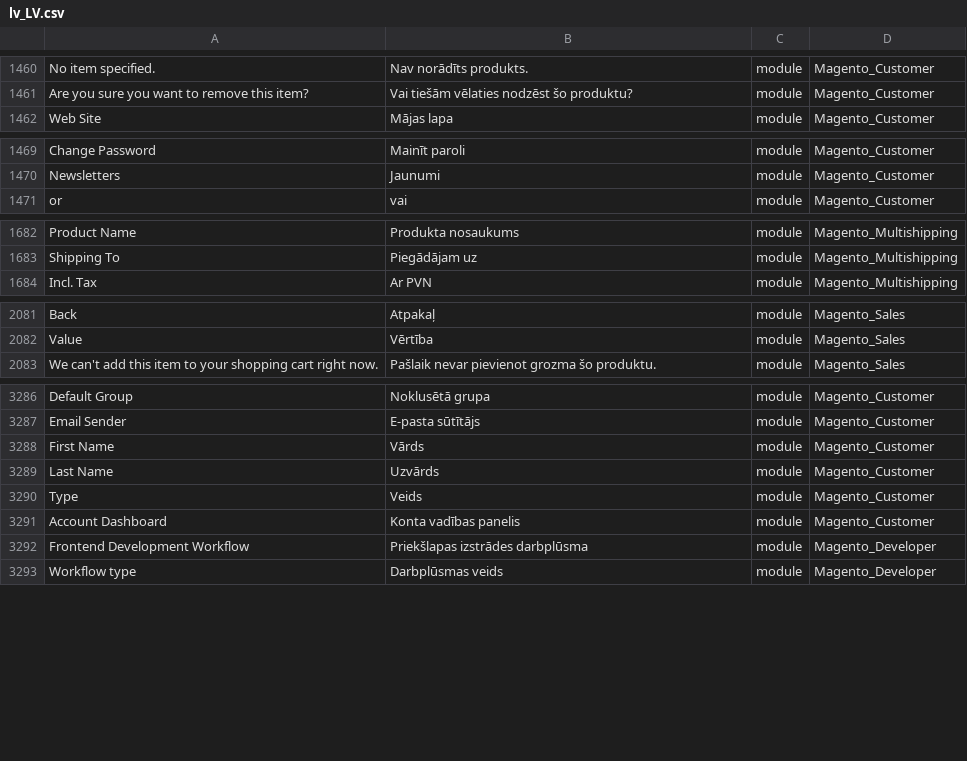
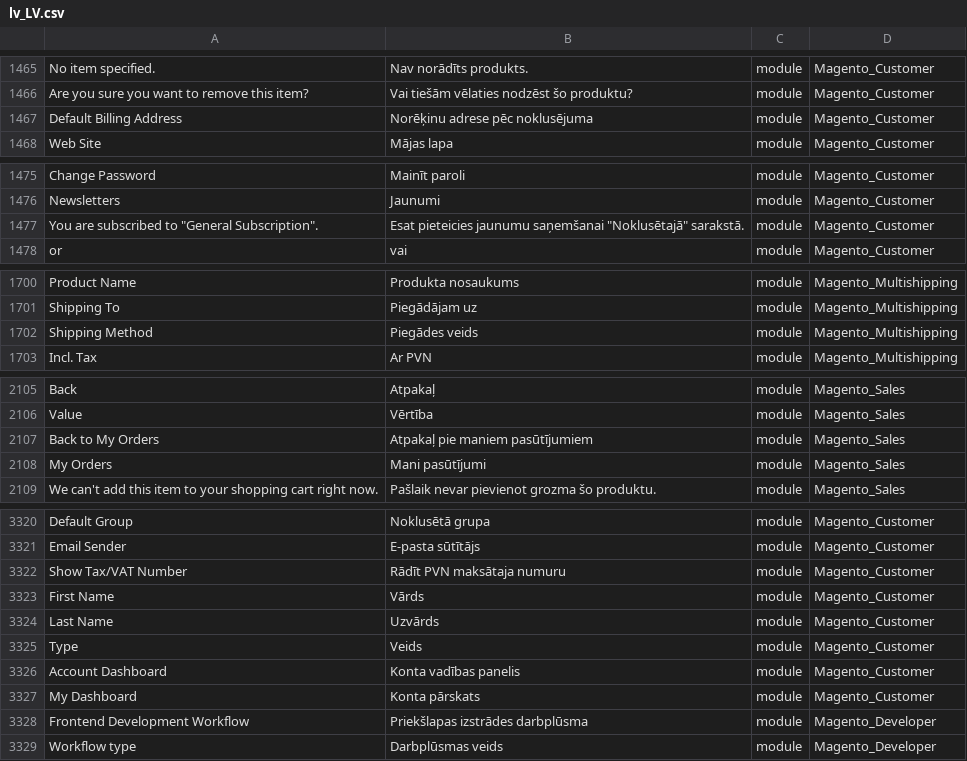
Before and after one commit to Magento2Translations/language_lv_lv, a CSV file: lv_LV.csv, drawn as a sheet; only a part is shown, gaps mark what is left out; the diff covers the shown part only; the diff names each change by its address in the sheet, - before the commit and + after, or states it on an @@ line.

```diff
--- a/lv_LV.csv
+++ b/lv_LV.csv
+row 1467: Default Billing Address | Norēķinu adrese pēc noklusējuma | module | Magento_Customer
+row 1477: You are subscribed to "General Subscription". | Esat pieteicies jaunumu saņemšanai "Noklusētajā" sarakstā. | module | Magento_Customer
+row 1702: Shipping Method | Piegādes veids | module | Magento_Multishipping
+row 2107: Back to My Orders | Atpakaļ pie maniem pasūtījumiem | module | Magento_Sales
+row 2108: My Orders | Mani pasūtījumi | module | Magento_Sales
+row 3322: Show Tax/VAT Number | Rādīt PVN maksātaja numuru | module | Magento_Customer
+row 3327: My Dashboard | Konta pārskats | module | Magento_Customer
```
Also changed, not shown: 30 added rows and 1 edited cell elsewhere in this file, 1 other file.
